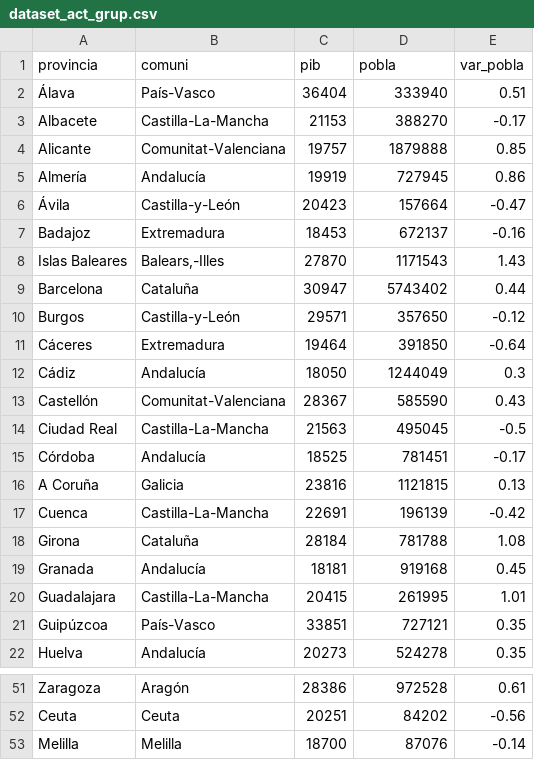
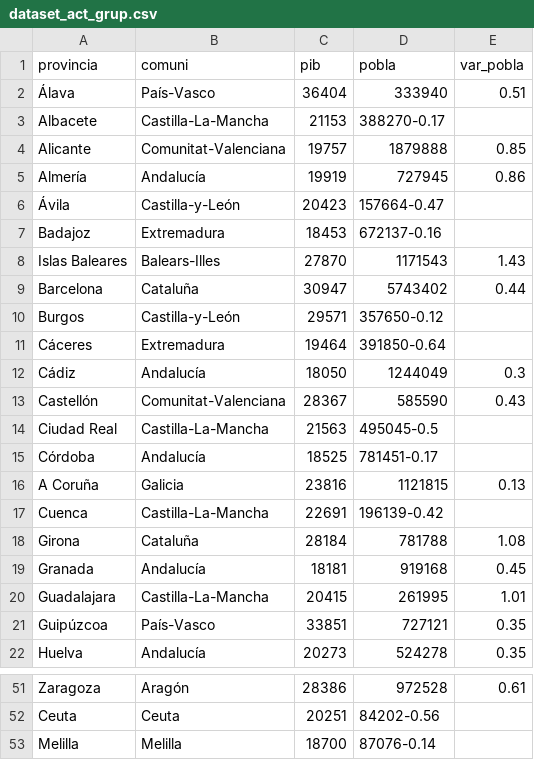
Before and after one commit to samuelojeda082/herramientasvisual, a CSV file: dataset_act_grup.csv, drawn as a sheet; only a part is shown, gaps mark what is left out; the diff covers the shown part only.

```diff
--- a/dataset_act_grup.csv
+++ b/dataset_act_grup.csv
@@ -2,17 +2,17 @@
 "Álava","País-Vasco",36404,333940,0.51
-"Albacete","Castilla-La-Mancha",21153,388270,-0.17
+"Albacete","Castilla-La-Mancha",21153,388270-0.17
 "Alicante","Comunitat-Valenciana",19757,1879888,0.85
 "Almería","Andalucía",19919,727945,0.86
-"Ávila","Castilla-y-León",20423,157664,-0.47
-"Badajoz","Extremadura",18453,672137,-0.16
-"Islas Baleares","Balears,-Illes",27870,1171543,1.43
+"Ávila","Castilla-y-León",20423,157664-0.47
+"Badajoz","Extremadura",18453,672137-0.16
+"Islas Baleares","Balears-Illes",27870,1171543,1.43
 "Barcelona","Cataluña",30947,5743402,0.44
-"Burgos","Castilla-y-León",29571,357650,-0.12
-"Cáceres","Extremadura",19464,391850,-0.64
+"Burgos","Castilla-y-León",29571,357650-0.12
+"Cáceres","Extremadura",19464,391850-0.64
 "Cádiz","Andalucía",18050,1244049,0.3
 "Castellón","Comunitat-Valenciana",28367,585590,0.43
-"Ciudad Real","Castilla-La-Mancha",21563,495045,-0.5
-"Córdoba","Andalucía",18525,781451,-0.17
+"Ciudad Real","Castilla-La-Mancha",21563,495045-0.5
+"Córdoba","Andalucía",18525,781451-0.17
 "A Coruña","Galicia",23816,1121815,0.13
-"Cuenca","Castilla-La-Mancha",22691,196139,-0.42
+"Cuenca","Castilla-La-Mancha",22691,196139-0.42
 "Girona","Cataluña",28184,781788,1.08
@@ -51,3 +51,3 @@
 "Zaragoza","Aragón",28386,972528,0.61
-"Ceuta","Ceuta",20251,84202,-0.56
-"Melilla","Melilla",18700,87076,-0.14
+"Ceuta","Ceuta",20251,84202-0.56
+"Melilla","Melilla",18700,87076-0.14
```
Also changed, not shown: 25 edited cells elsewhere in this file.
